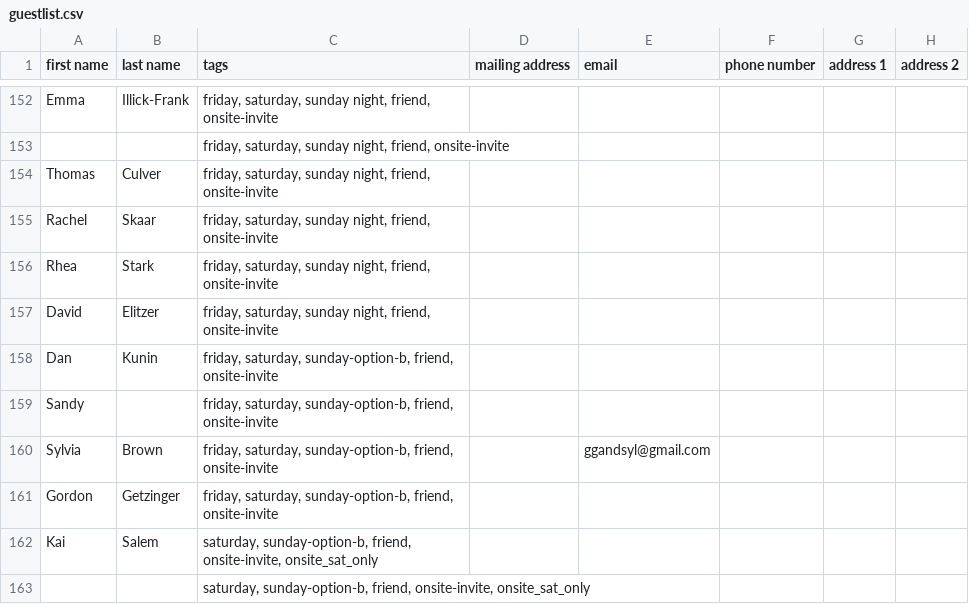
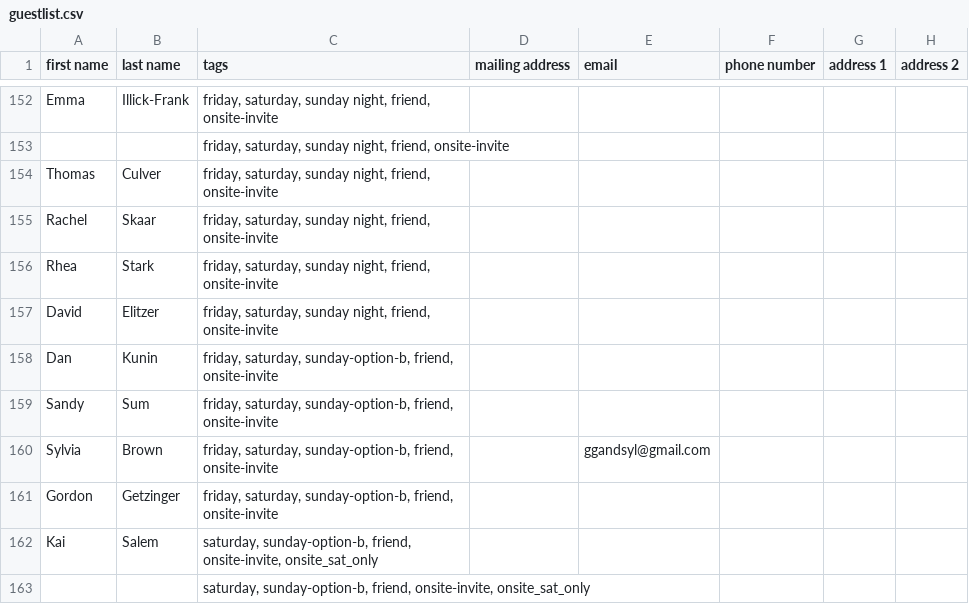
Before and after one commit to jgewirtzman/svpR, a CSV file: guestlist.csv, drawn as a sheet; only a part is shown, gaps mark what is left out; the diff covers the shown part only; the diff names each change by its address in the sheet, - before the commit and + after, or states it on an @@ line.

```diff
--- a/guestlist.csv
+++ b/guestlist.csv
-B159 (last name): (empty)
+B159 (last name): Sum
```
Also changed, not shown: 3 removed rows and 26 edited cells elsewhere in this file, individual_guest_costs.csv, 1 other file.
